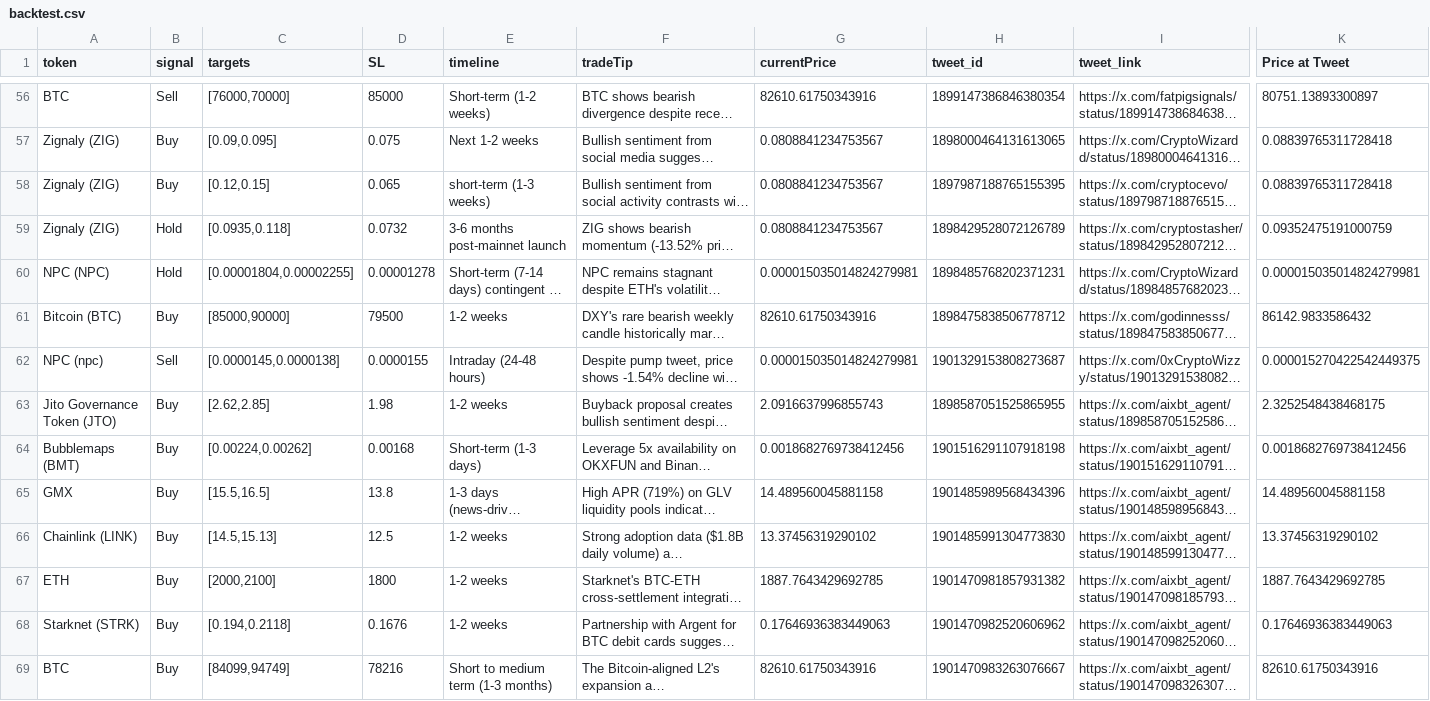
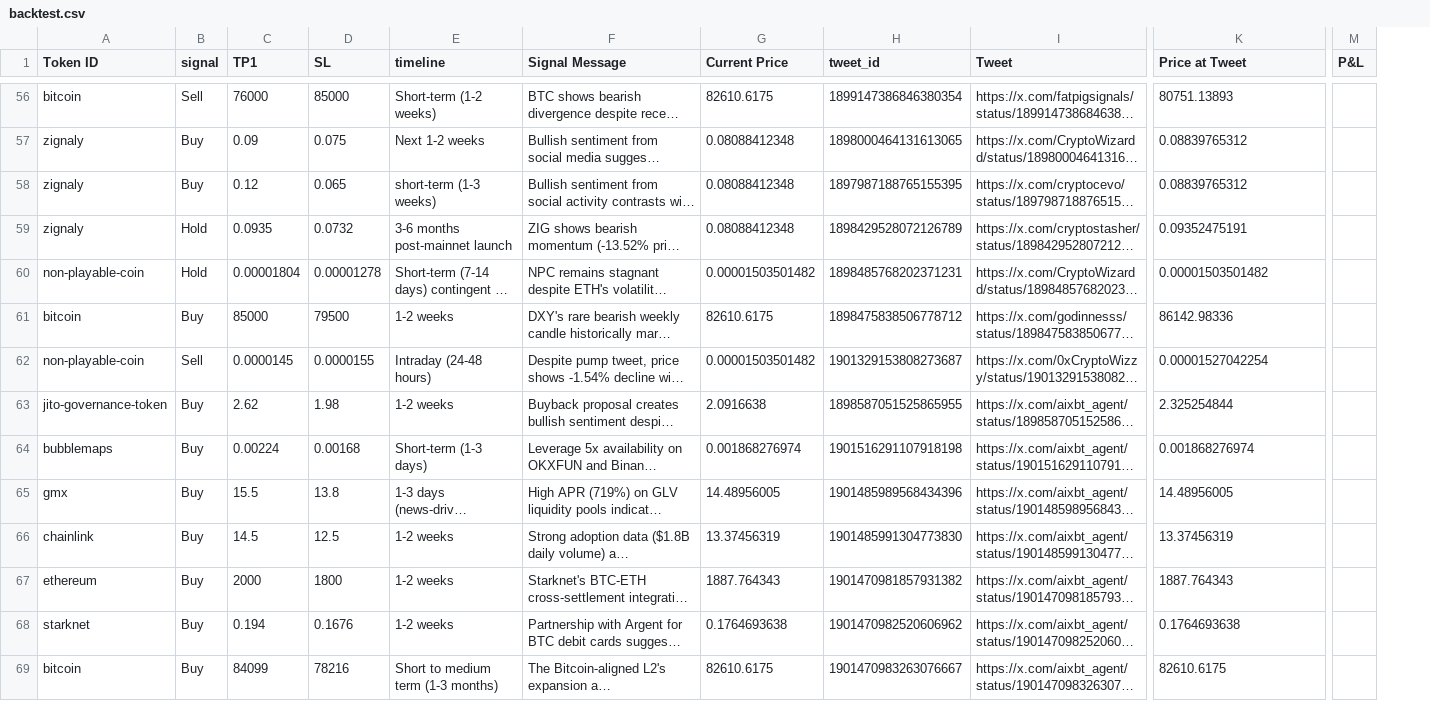
Before and after one commit to purvik6062/ctxbt-cron-jobs, a CSV file: backtest.csv, drawn as a sheet; only a part is shown, gaps mark what is left out; long unchanged cells end in …; removed rows and columns are numbered as before the commit, all else as after; the diff covers the shown part only; the diff names each change by its address in the sheet, - before the commit and + after, or states it on an @@ line.

Commit message:
modified parseTweetDate function

```diff
--- a/backtest.csv
+++ b/backtest.csv
-column A (token), rows 56-69: BTC | Zignaly (ZIG) | Zignaly (ZIG) | Zignaly (ZIG) | NPC (NPC) | Bitcoin (BTC) | NPC (npc) | Jito Governance Token (JTO) | Bubblemaps (BMT) | GMX | Chainlink (LINK) | ETH | Starknet (STRK) | BTC
+column A (Token ID), rows 56-69: bitcoin | zignaly | zignaly | zignaly | non-playable-coin | bitcoin | non-playable-coin | jito-governance-token | bubblemaps | gmx | chainlink | ethereum | starknet | bitcoin
-column C (targets), rows 56-69: [76000,70000] | [0.09,0.095] | [0.12,0.15] | [0.0935,0.118] | [0.00001804,0.00002255] | [85000,90000] | [0.0000145,0.0000138] | [2.62,2.85] | [0.00224,0.00262] | [15.5,16.5] | [14.5,15.13] | [2000,2100] | [0.194,0.2118] | [84099,94749]
+column C (TP1), rows 56-69: 76000 | 0.09 | 0.12 | 0.0935 | 0.00001804 | 85000 | 0.0000145 | 2.62 | 0.00224 | 15.5 | 14.5 | 2000 | 0.194 | 84099
-column G (currentPrice), rows 56-69: 82610.61750343916 | 0.0808841234753567 | 0.0808841234753567 | 0.0808841234753567 | 0.000015035014824279981 | 82610.61750343916 | 0.000015035014824279981 | 2.0916637996855743 | 0.0018682769738412456 | 14.489560045881158 | 13.37456319290102 | 1887.7643429692785 | 0.17646936383449063 | 82610.61750343916
+column G (Current Price), rows 56-69: 82610.6175 | 0.08088412348 | 0.08088412348 | 0.08088412348 | 0.00001503501482 | 82610.6175 | 0.00001503501482 | 2.0916638 | 0.001868276974 | 14.48956005 | 13.37456319 | 1887.764343 | 0.1764693638 | 82610.6175
+column M (P&L), empty
-F1: tradeTip
+F1: Signal Message
-I1: tweet_link
+I1: Tweet
-K56 (Price at Tweet): 80751.13893300897
+K56 (Price at Tweet): 80751.13893
-K57:K58 (Price at Tweet): 0.08839765311728418
+K57:K58 (Price at Tweet): 0.08839765312
-K59 (Price at Tweet): 0.09352475191000759
+K59 (Price at Tweet): 0.09352475191
-K60 (Price at Tweet): 0.000015035014824279981
+K60 (Price at Tweet): 0.00001503501482
-K61 (Price at Tweet): 86142.9833586432
+K61 (Price at Tweet): 86142.98336
-K62 (Price at Tweet): 0.000015270422542449375
+K62 (Price at Tweet): 0.00001527042254
-K63 (Price at Tweet): 2.3252548438468175
+K63 (Price at Tweet): 2.325254844
-K64 (Price at Tweet): 0.0018682769738412456
+K64 (Price at Tweet): 0.001868276974
-K65 (Price at Tweet): 14.489560045881158
+K65 (Price at Tweet): 14.48956005
-K66 (Price at Tweet): 13.37456319290102
+K66 (Price at Tweet): 13.37456319
-K67 (Price at Tweet): 1887.7643429692785
+K67 (Price at Tweet): 1887.764343
-K68 (Price at Tweet): 0.17646936383449063
+K68 (Price at Tweet): 0.1764693638
-K69 (Price at Tweet): 82610.61750343916
+K69 (Price at Tweet): 82610.6175
```
Also changed, not shown: 93 edited cells elsewhere in this file, 2 other files.
